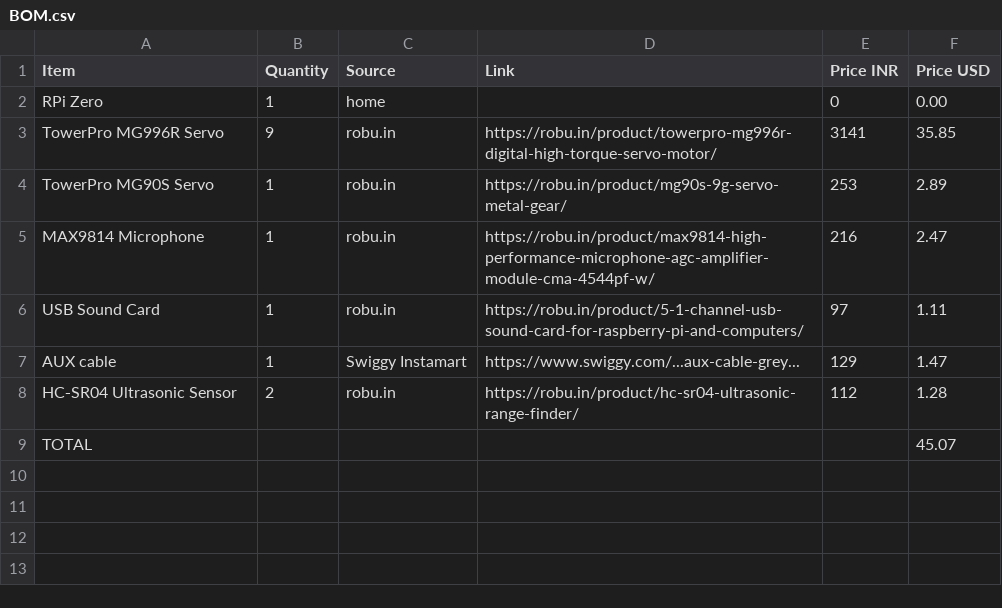
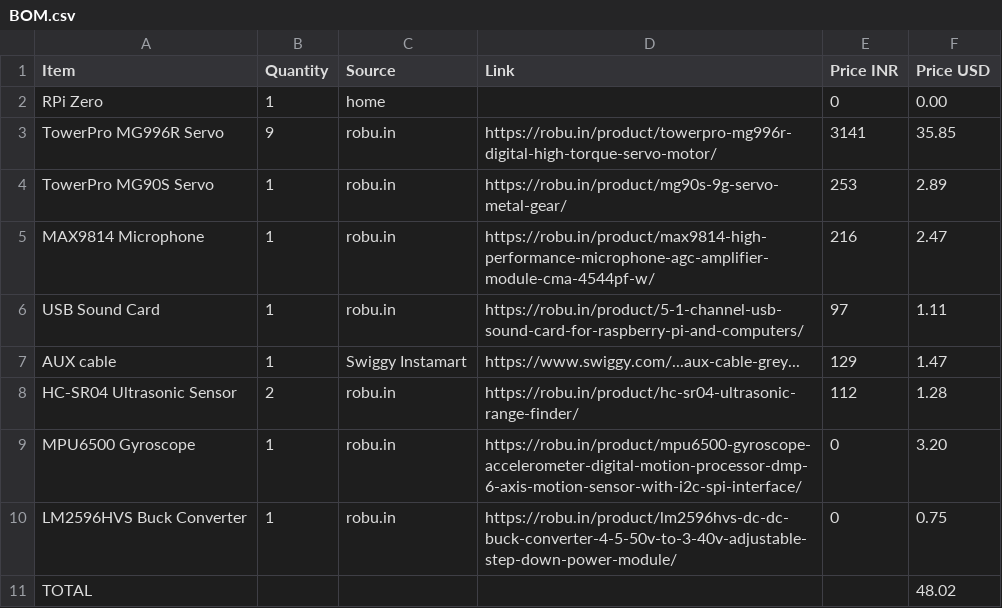
Before and after one commit to aryn-pathak/SuperHuman, a CSV file: BOM.csv, drawn as a sheet.

Commit message:
Update BOM.csv

```diff
--- a/BOM.csv
+++ b/BOM.csv
@@ -8,2 +8,4 @@ AUX cable,1,Swiggy Instamart,https://www.swiggy.com/...aux-cable-grey...,129,1.4
 HC‑SR04 Ultrasonic Sensor,2,robu.in,https://robu.in/product/hc-sr04-ultrasonic-range-finder/,112,1.28
-TOTAL,,, , ,45.07
+MPU6500 Gyroscope,1,robu.in,https://robu.in/product/mpu6500-gyroscope-accelerometer-digital-motion-processor-dmp-6-axis-motion-sensor-with-i2c-spi-interface/,0,3.20
+LM2596HVS Buck Converter,1,robu.in,https://robu.in/product/lm2596hvs-dc-dc-buck-converter-4-5-50v-to-3-40v-adjustable-step-down-power-module/,0,0.75
+TOTAL,,,,,48.02
```
